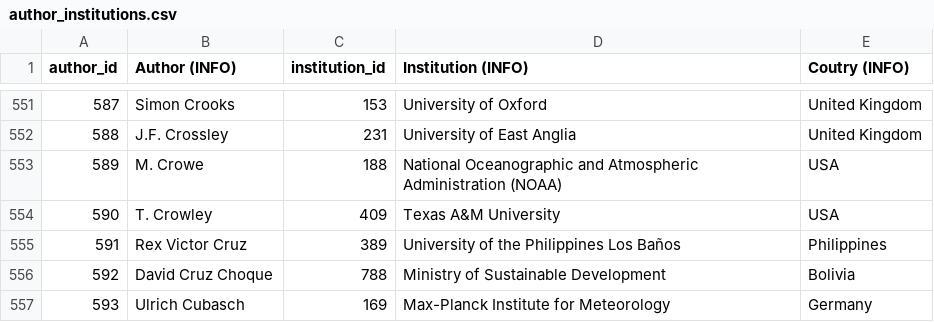
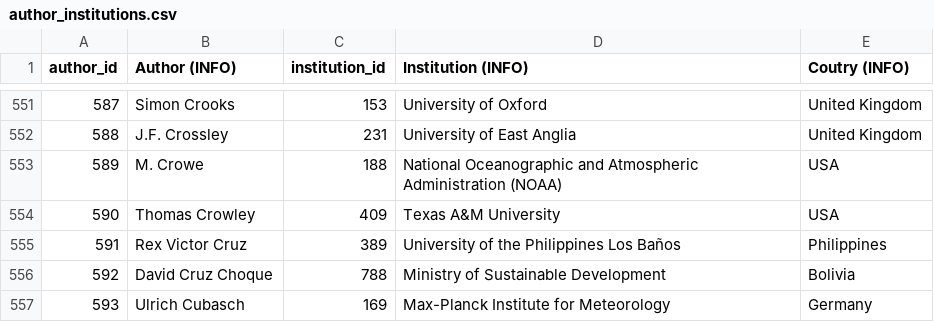
Before and after one commit to eric-brechemier/ipcc-database, a CSV file: data/author_institutions.csv, drawn as a sheet; only a part is shown, gaps mark what is left out.

```diff
--- a/data/author_institutions.csv
+++ b/data/author_institutions.csv
@@ -553,3 +553,3 @@ author_id,Author (INFO),institution_id,Institution (INFO),Coutry (INFO)
 589,M. Crowe,188,National Oceanographic and Atmospheric Administration (NOAA),USA
-590,T. Crowley,409,Texas A&M University,USA
+590,Thomas Crowley,409,Texas A&M University,USA
 591,Rex Victor Cruz,389,University of the Philippines Los Baños,Philippines
```
Also changed, not shown: data/author_aliases.csv, data/authors.csv, 2 other files.
